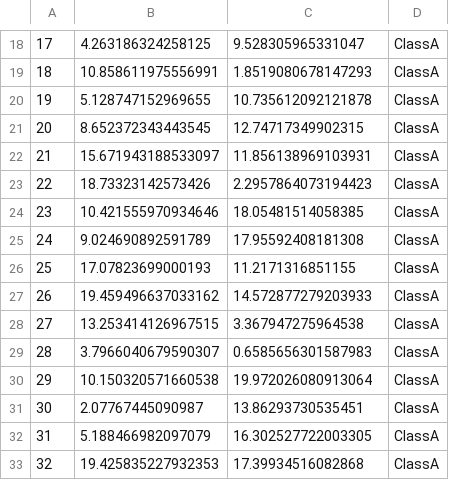
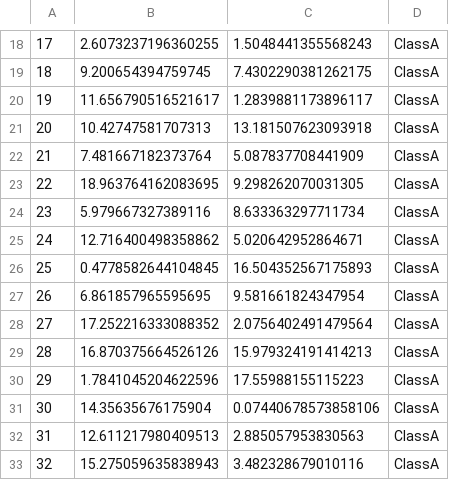
Before and after one commit to AlexLng4/SVM-succintly, a CSV file: training_data/2D-data-liniar_sep/2D-data-liniar_sep.csv, drawn as a sheet; only a part is shown, gaps mark what is left out; the diff covers the shown part only.

```diff
--- a/training_data/2D-data-liniar_sep/2D-data-liniar_sep.csv
+++ b/training_data/2D-data-liniar_sep/2D-data-liniar_sep.csv
@@ -18,16 +18,16 @@
-17,4.263186324258125,9.528305965331047,ClassA
-18,10.858611975556991,1.8519080678147293,ClassA
-19,5.128747152969655,10.735612092121878,ClassA
-20,8.652372343443545,12.74717349902315,ClassA
-21,15.671943188533097,11.856138969103931,ClassA
-22,18.73323142573426,2.2957864073194423,ClassA
-23,10.421555970934646,18.05481514058385,ClassA
-24,9.024690892591789,17.95592408181308,ClassA
-25,17.07823699000193,11.2171316851155,ClassA
-26,19.459496637033162,14.572877279203933,ClassA
-27,13.253414126967515,3.367947275964538,ClassA
-28,3.7966040679590307,0.6585656301587983,ClassA
-29,10.150320571660538,19.972026080913064,ClassA
-30,2.07767445090987,13.86293730535451,ClassA
-31,5.188466982097079,16.302527722003305,ClassA
-32,19.425835227932353,17.39934516082868,ClassA
+17,2.6073237196360255,1.5048441355568243,ClassA
+18,9.200654394759745,7.4302290381262175,ClassA
+19,11.656790516521617,1.2839881173896117,ClassA
+20,10.42747581707313,13.181507623093918,ClassA
+21,7.481667182373764,5.087837708441909,ClassA
+22,18.963764162083695,9.298262070031305,ClassA
+23,5.979667327389116,8.633363297711734,ClassA
+24,12.716400498358862,5.020642952864671,ClassA
+25,0.4778582644104845,16.504352567175893,ClassA
+26,6.861857965595695,9.581661824347954,ClassA
+27,17.252216333088352,2.0756402491479564,ClassA
+28,16.870375664526126,15.979324191414213,ClassA
+29,1.7841045204622596,17.55988155115223,ClassA
+30,14.35635676175904,0.07440678573858106,ClassA
+31,12.611217980409513,2.885057953830563,ClassA
+32,15.275059635838943,3.482328679010116,ClassA
```
Also changed, not shown: 168 edited cells elsewhere in this file, 1 other file.
